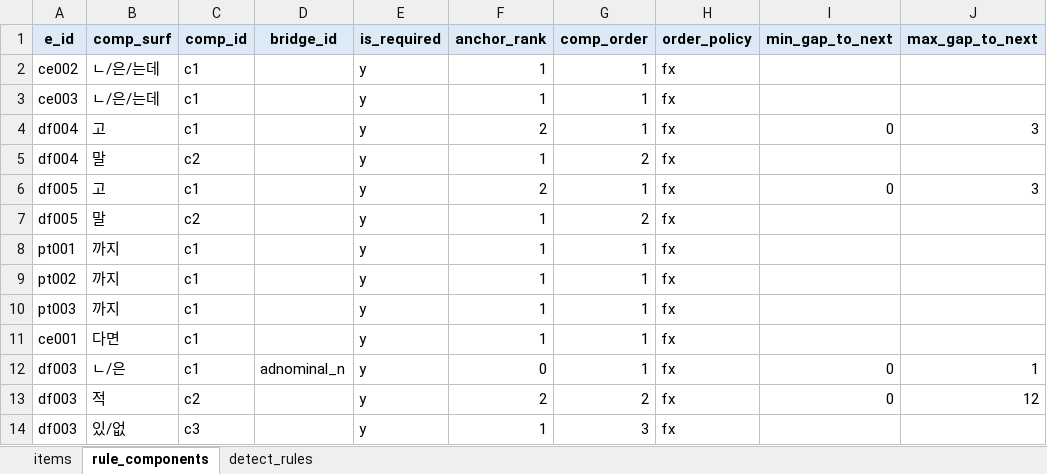
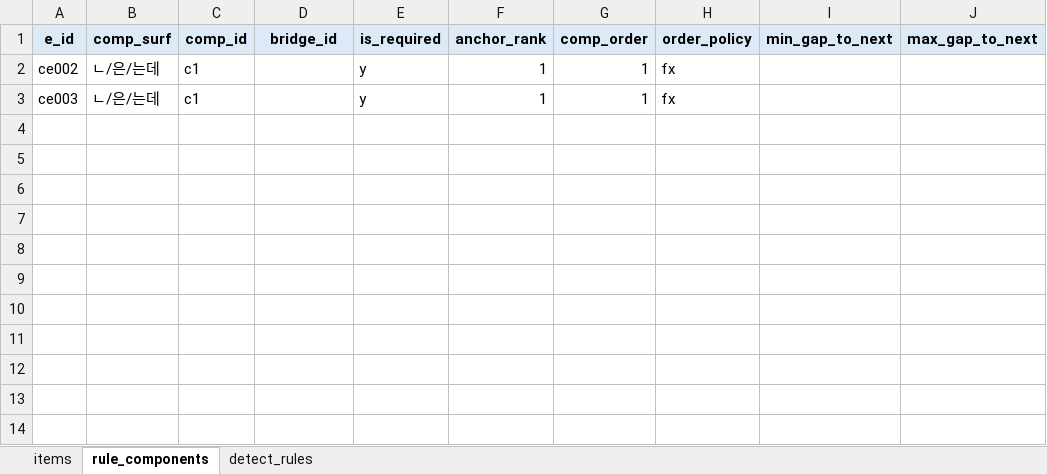
Before and after one commit to nyh10063/hantalk_rule_example_auto, an Excel workbook: datasets/dict/dict.xlsx, sheet rule_components, drawn as a sheet; values as stored, in another font and other column widths than the file's, no borders; the diff names each change by its address in the sheet, - before the commit and + after, or states it on an @@ line.

```diff
--- a/datasets/dict/dict.xlsx (sheet rule_components)
+++ b/datasets/dict/dict.xlsx (sheet rule_components)
-row 4: df004 | 고 | c1 |  | y | 2 | 1 | fx | 0 | 3
-row 5: df004 | 말 | c2 |  | y | 1 | 2 | fx
-row 6: df005 | 고 | c1 |  | y | 2 | 1 | fx | 0 | 3
-row 7: df005 | 말 | c2 |  | y | 1 | 2 | fx
-row 8: pt001 | 까지 | c1 |  | y | 1 | 1 | fx
-row 9: pt002 | 까지 | c1 |  | y | 1 | 1 | fx
-row 10: pt003 | 까지 | c1 |  | y | 1 | 1 | fx
-row 11: ce001 | 다면 | c1 |  | y | 1 | 1 | fx
-row 12: df003 | ㄴ/은 | c1 | adnominal_n | y | 0 | 1 | fx | 0 | 1
-row 13: df003 | 적 | c2 |  | y | 2 | 2 | fx | 0 | 12
-row 14: df003 | 있/없 | c3 |  | y | 1 | 3 | fx
```
Also changed, not shown: sheet detect_rules, sheet items, 9 other files.
